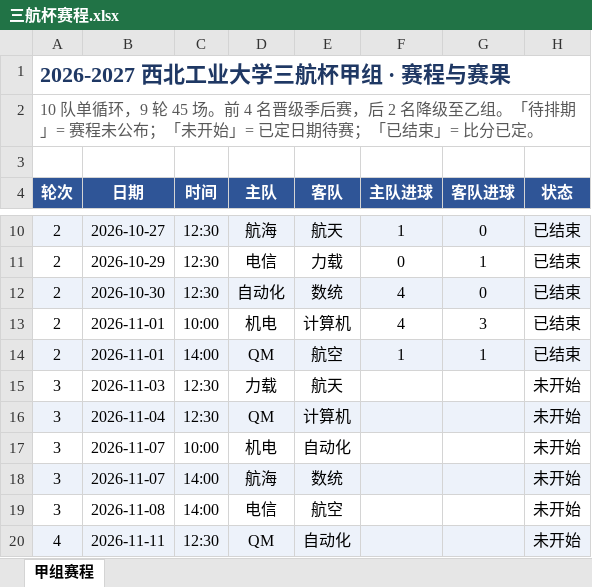
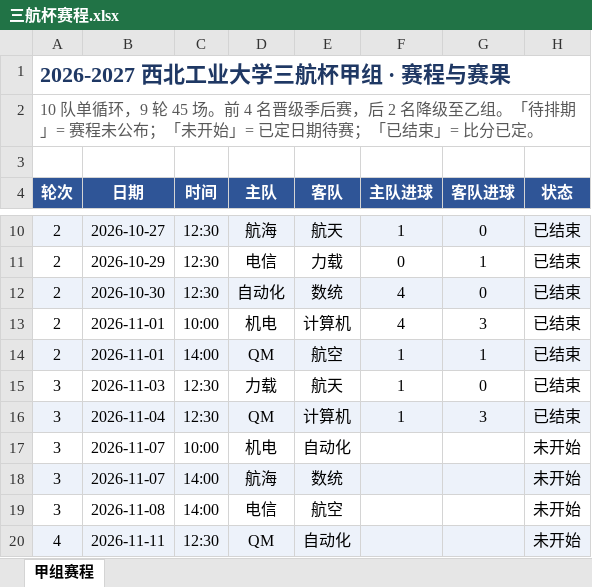
Before and after one commit to 22ABLE22/soccer-probability, an Excel workbook: data/三航杯赛程.xlsx, sheet 甲组赛程, drawn as a sheet; only a part is shown, gaps mark what is left out; values as stored, in another font and other column widths than the file's, no borders; the diff names each change by its address in the sheet, - before the commit and + after, or states it on an @@ line.

Commit message:
data(三航杯): 补充 力载 1-0 航天、QM 1-3 计算机

```diff
--- a/data/三航杯赛程.xlsx (sheet 甲组赛程)
+++ b/data/三航杯赛程.xlsx (sheet 甲组赛程)
-F15:F16 (主队进球): (empty)
+F15:F16 (主队进球): 1
-G15 (客队进球): (empty)
+G15 (客队进球): 0
-H15:H16 (状态): 未开始
+H15:H16 (状态): 已结束
-G16 (客队进球): (empty)
+G16 (客队进球): 3
```
Also changed, not shown: 3 other files.
